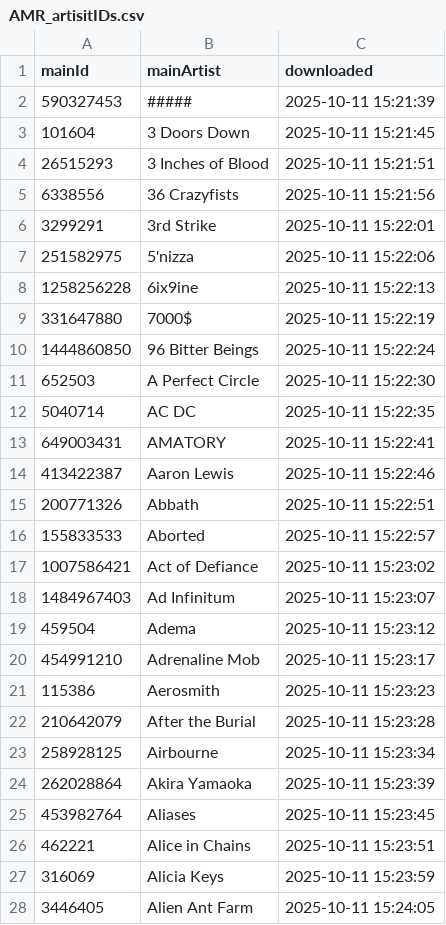
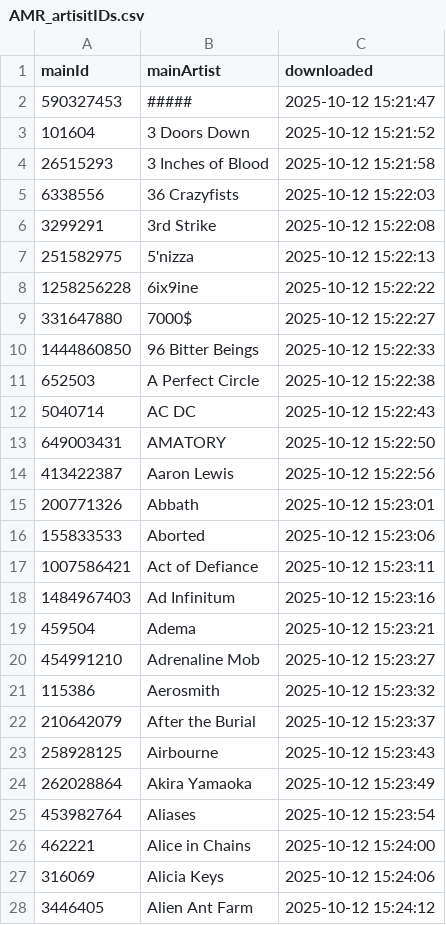
Before and after one commit to Jonedje/Jonedje.github.io, a CSV file: Databases/AMR_artisitIDs.csv, drawn as a sheet; only a part is shown; the diff covers the shown part only.

```diff
--- a/Databases/AMR_artisitIDs.csv
+++ b/Databases/AMR_artisitIDs.csv
@@ -1,28 +1,28 @@
 mainId;mainArtist;downloaded
-590327453;#####;2025-10-11 15:21:39
-101604;3 Doors Down;2025-10-11 15:21:45
-26515293;3 Inches of Blood;2025-10-11 15:21:51
-6338556;36 Crazyfists;2025-10-11 15:21:56
-3299291;3rd Strike;2025-10-11 15:22:01
-251582975;5'nizza;2025-10-11 15:22:06
-1258256228;6ix9ine;2025-10-11 15:22:13
-331647880;7000$;2025-10-11 15:22:19
-1444860850;96 Bitter Beings;2025-10-11 15:22:24
-652503;A Perfect Circle;2025-10-11 15:22:30
-5040714;AC DC;2025-10-11 15:22:35
-649003431;AMATORY;2025-10-11 15:22:41
-413422387;Aaron Lewis;2025-10-11 15:22:46
-200771326;Abbath;2025-10-11 15:22:51
-155833533;Aborted;2025-10-11 15:22:57
-1007586421;Act of Defiance;2025-10-11 15:23:02
-1484967403;Ad Infinitum;2025-10-11 15:23:07
-459504;Adema;2025-10-11 15:23:12
-454991210;Adrenaline Mob;2025-10-11 15:23:17
-115386;Aerosmith;2025-10-11 15:23:23
-210642079;After the Burial;2025-10-11 15:23:28
-258928125;Airbourne;2025-10-11 15:23:34
-262028864;Akira Yamaoka;2025-10-11 15:23:39
-453982764;Aliases;2025-10-11 15:23:45
-462221;Alice in Chains;2025-10-11 15:23:51
-316069;Alicia Keys;2025-10-11 15:23:59
-3446405;Alien Ant Farm;2025-10-11 15:24:05
+590327453;#####;2025-10-12 15:21:47
+101604;3 Doors Down;2025-10-12 15:21:52
+26515293;3 Inches of Blood;2025-10-12 15:21:58
+6338556;36 Crazyfists;2025-10-12 15:22:03
+3299291;3rd Strike;2025-10-12 15:22:08
+251582975;5'nizza;2025-10-12 15:22:13
+1258256228;6ix9ine;2025-10-12 15:22:22
+331647880;7000$;2025-10-12 15:22:27
+1444860850;96 Bitter Beings;2025-10-12 15:22:33
+652503;A Perfect Circle;2025-10-12 15:22:38
+5040714;AC DC;2025-10-12 15:22:43
+649003431;AMATORY;2025-10-12 15:22:50
+413422387;Aaron Lewis;2025-10-12 15:22:56
+200771326;Abbath;2025-10-12 15:23:01
+155833533;Aborted;2025-10-12 15:23:06
+1007586421;Act of Defiance;2025-10-12 15:23:11
+1484967403;Ad Infinitum;2025-10-12 15:23:16
+459504;Adema;2025-10-12 15:23:21
+454991210;Adrenaline Mob;2025-10-12 15:23:27
+115386;Aerosmith;2025-10-12 15:23:32
+210642079;After the Burial;2025-10-12 15:23:37
+258928125;Airbourne;2025-10-12 15:23:43
+262028864;Akira Yamaoka;2025-10-12 15:23:49
+453982764;Aliases;2025-10-12 15:23:54
+462221;Alice in Chains;2025-10-12 15:24:00
+316069;Alicia Keys;2025-10-12 15:24:06
+3446405;Alien Ant Farm;2025-10-12 15:24:12
```
Also changed, not shown: 23 edited cells elsewhere in this file, 1 other file.
